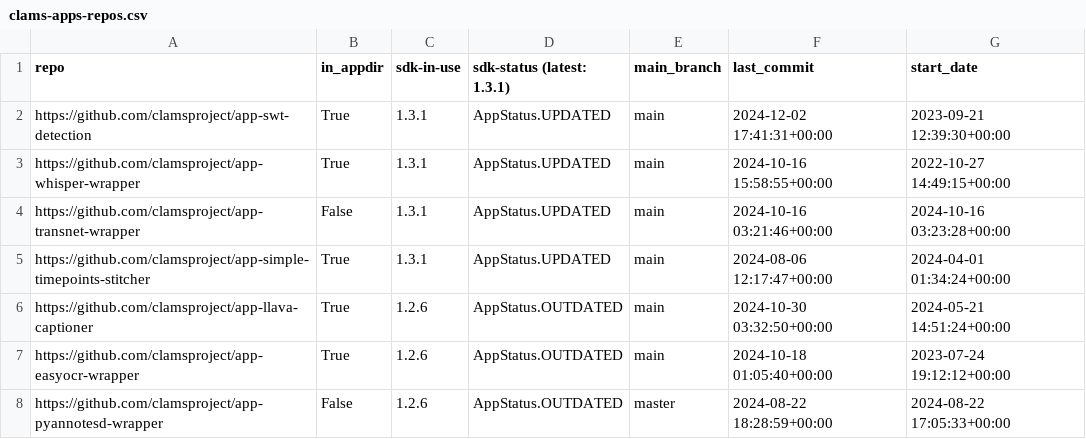
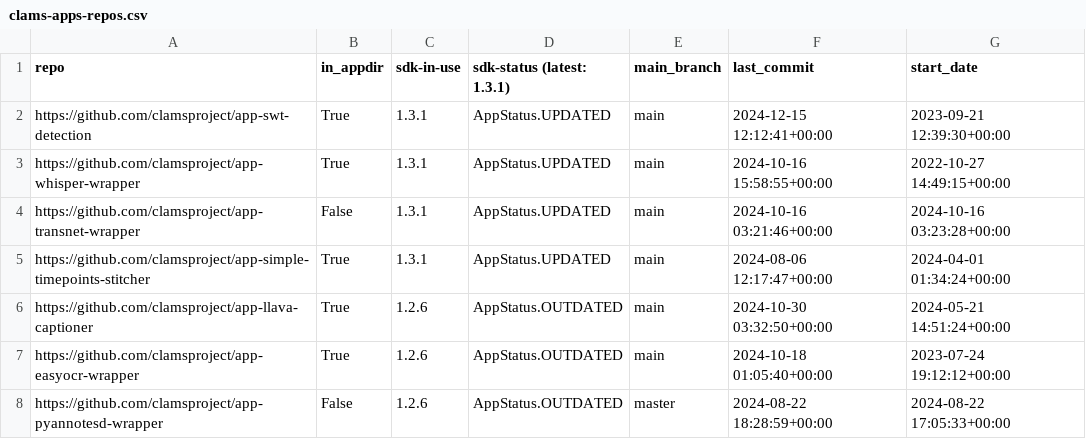
Before and after one commit to clamsproject/apps, a CSV file: clams-apps-repos.csv, drawn as a sheet; only a part is shown.

Commit message:
updating app development dashboard file

```diff
--- a/clams-apps-repos.csv
+++ b/clams-apps-repos.csv
@@ -1,3 +1,3 @@
 repo,in_appdir,sdk-in-use,sdk-status (latest: 1.3.1),main_branch,last_commit,start_date
-https://github.com/clamsproject/app-swt-detection,True,1.3.1,AppStatus.UPDATED,main,2024-12-02 17:41:31+00:00,2023-09-21 12:39:30+00:00
+https://github.com/clamsproject/app-swt-detection,True,1.3.1,AppStatus.UPDATED,main,2024-12-15 12:12:41+00:00,2023-09-21 12:39:30+00:00
 https://github.com/clamsproject/app-whisper-wrapper,True,1.3.1,AppStatus.UPDATED,main,2024-10-16 15:58:55+00:00,2022-10-27 14:49:15+00:00
```
